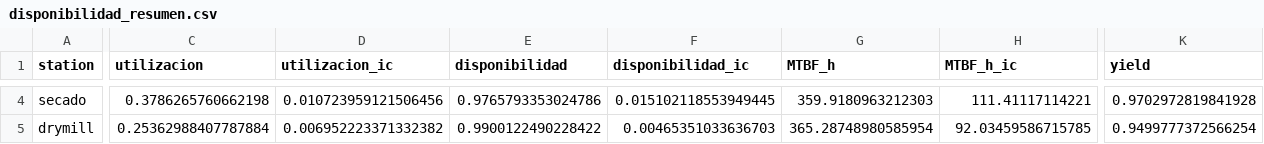
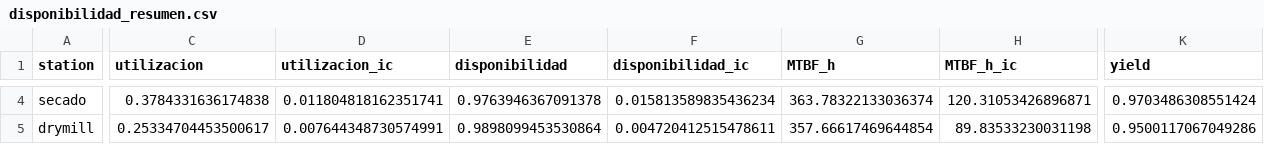
Before and after one commit to maty20arriagada/Caso-estudio-G11, a CSV file: parte1/output/tablas/disponibilidad_resumen.csv, drawn as a sheet; only a part is shown, gaps mark what is left out; the diff covers the shown part only; the diff names each change by its address in the sheet, - before the commit and + after, or states it on an @@ line.

```diff
--- a/parte1/output/tablas/disponibilidad_resumen.csv
+++ b/parte1/output/tablas/disponibilidad_resumen.csv
-C4 (utilizacion): 0.3786265760662198
+C4 (utilizacion): 0.3784331636174838
-D4 (utilizacion_ic): 0.010723959121506456
+D4 (utilizacion_ic): 0.011804818162351741
-E4 (disponibilidad): 0.9765793353024786
+E4 (disponibilidad): 0.9763946367091378
-F4 (disponibilidad_ic): 0.015102118553949445
+F4 (disponibilidad_ic): 0.015813589835436234
-G4 (MTBF_h): 359.9180963212303
+G4 (MTBF_h): 363.78322133036374
-H4 (MTBF_h_ic): 111.41117114221
+H4 (MTBF_h_ic): 120.31053426896871
-K4 (yield): 0.9702972819841928
+K4 (yield): 0.9703486308551424
-C5 (utilizacion): 0.25362988407787884
+C5 (utilizacion): 0.25334704453500617
-D5 (utilizacion_ic): 0.006952223371332382
+D5 (utilizacion_ic): 0.007644348730574991
-E5 (disponibilidad): 0.9900122490228422
+E5 (disponibilidad): 0.9898099453530864
-F5 (disponibilidad_ic): 0.00465351033636703
+F5 (disponibilidad_ic): 0.004720412515478611
-G5 (MTBF_h): 365.28748980585954
+G5 (MTBF_h): 357.66617469644854
-H5 (MTBF_h_ic): 92.03459586715785
+H5 (MTBF_h_ic): 89.83533230031198
-K5 (yield): 0.9499777372566254
+K5 (yield): 0.9500117067049286
```
Also changed, not shown: 53 edited cells elsewhere in this file, parte1/output/tablas/kpis_por_replica.csv, 19 other files.
